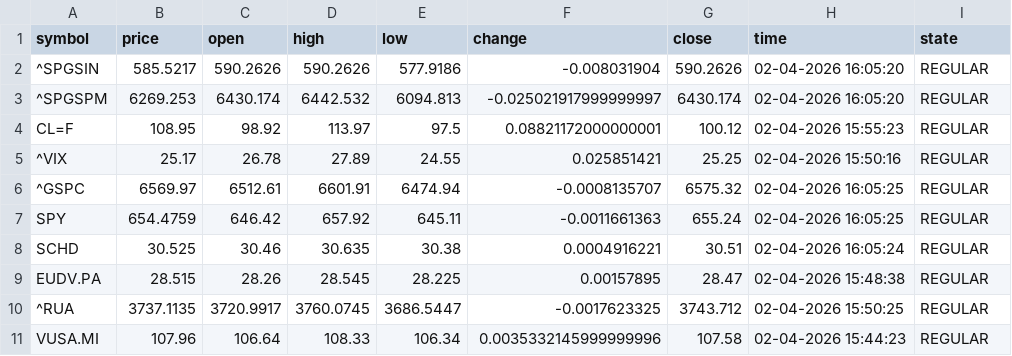
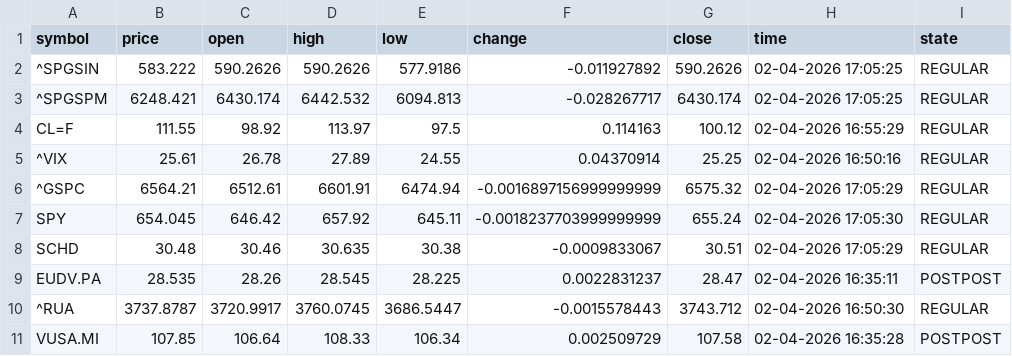
Before and after one commit to diogo-va/csv_test, a CSV file: market.csv, drawn as a sheet; only a part is shown; the diff covers the shown part only.

Commit message:
Auto update CSV data

```diff
--- a/market.csv
+++ b/market.csv
@@ -1,11 +1,11 @@
 symbol	price	open	high	low	change	close	time	state
-^SPGSIN	585.5217	590.2626	590.2626	577.9186	-0.008031904	590.2626	02-04-2026 16:05:20	REGULAR
-^SPGSPM	6269.253	6430.174	6442.532	6094.813	-0.025021917999999997	6430.174	02-04-2026 16:05:20	REGULAR
-CL=F	108.95	98.92	113.97	97.5	0.08821172000000001	100.12	02-04-2026 15:55:23	REGULAR
-^VIX	25.17	26.78	27.89	24.55	0.025851421	25.25	02-04-2026 15:50:16	REGULAR
-^GSPC	6569.97	6512.61	6601.91	6474.94	-0.0008135707	6575.32	02-04-2026 16:05:25	REGULAR
-SPY	654.4759	646.42	657.92	645.11	-0.0011661363	655.24	02-04-2026 16:05:25	REGULAR
-SCHD	30.525	30.46	30.635	30.38	0.0004916221	30.51	02-04-2026 16:05:24	REGULAR
-EUDV.PA	28.515	28.26	28.545	28.225	0.00157895	28.47	02-04-2026 15:48:38	REGULAR
-^RUA	3737.1135	3720.9917	3760.0745	3686.5447	-0.0017623325	3743.712	02-04-2026 15:50:25	REGULAR
-VUSA.MI	107.96	106.64	108.33	106.34	0.0035332145999999996	107.58	02-04-2026 15:44:23	REGULAR
+^SPGSIN	583.222	590.2626	590.2626	577.9186	-0.011927892	590.2626	02-04-2026 17:05:25	REGULAR
+^SPGSPM	6248.421	6430.174	6442.532	6094.813	-0.028267717	6430.174	02-04-2026 17:05:25	REGULAR
+CL=F	111.55	98.92	113.97	97.5	0.114163	100.12	02-04-2026 16:55:29	REGULAR
+^VIX	25.61	26.78	27.89	24.55	0.04370914	25.25	02-04-2026 16:50:16	REGULAR
+^GSPC	6564.21	6512.61	6601.91	6474.94	-0.0016897156999999999	6575.32	02-04-2026 17:05:29	REGULAR
+SPY	654.045	646.42	657.92	645.11	-0.0018237703999999999	655.24	02-04-2026 17:05:30	REGULAR
+SCHD	30.48	30.46	30.635	30.38	-0.0009833067	30.51	02-04-2026 17:05:29	REGULAR
+EUDV.PA	28.535	28.26	28.545	28.225	0.0022831237	28.47	02-04-2026 16:35:11	POSTPOST
+^RUA	3737.8787	3720.9917	3760.0745	3686.5447	-0.0015578443	3743.712	02-04-2026 16:50:30	REGULAR
+VUSA.MI	107.85	106.64	108.33	106.34	0.002509729	107.58	02-04-2026 16:35:28	POSTPOST
```
Also changed, not shown: 52 edited cells elsewhere in this file, fx.csv, gold.csv.
